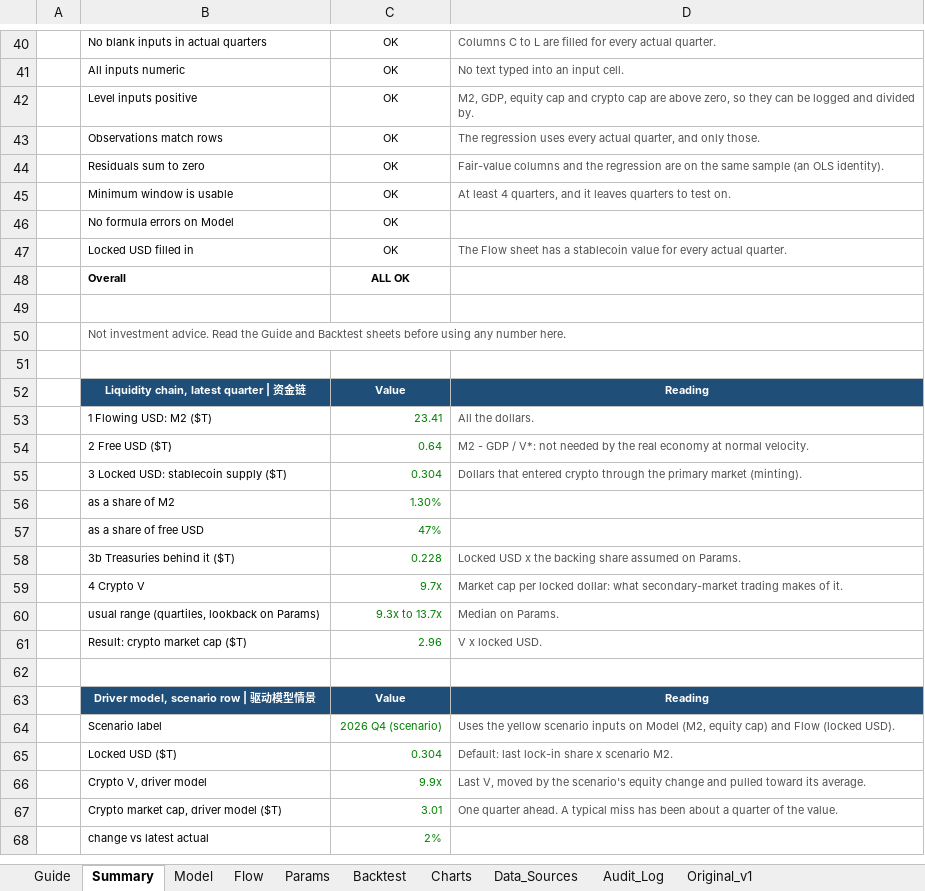
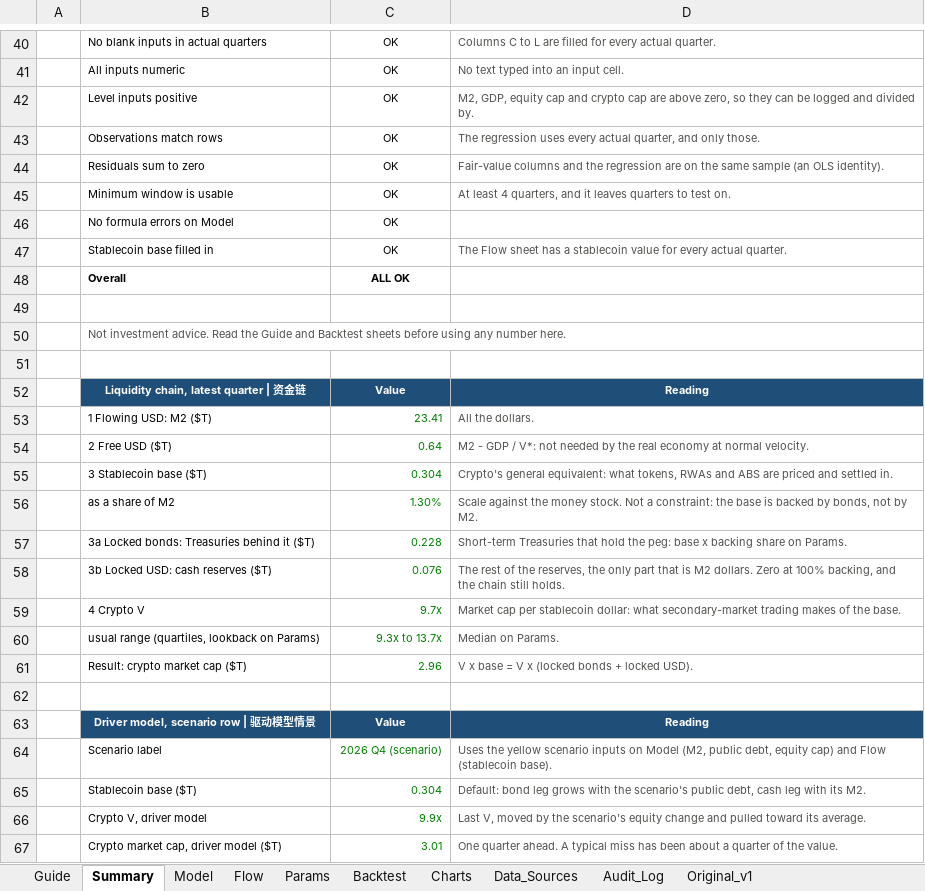
Before and after one commit to javajoker/fable-crypto, an Excel workbook: docs/crypto_model_v2.xlsx, sheet Summary, drawn as a sheet; only a part is shown, gaps mark what is left out; the shorter side is filled out with more unchanged rows; values as stored, in another font and other column widths than the file's, no borders; conditional formats not drawn; removed rows and columns are numbered as before the commit, all else as after; the diff names each change by its address in the sheet, - before the commit and + after, or states it on an @@ line.

```diff
--- a/docs/crypto_model_v2.xlsx (sheet Summary)
+++ b/docs/crypto_model_v2.xlsx (sheet Summary)
-B47: Locked USD filled in
+B47: Stablecoin base filled in
-B55: 3 Locked USD: stablecoin supply ($T)
+B55: 3 Stablecoin base ($T)
-D55: Dollars that entered crypto through the primary market (minting).
+D55: Crypto's general equivalent: what tokens, RWAs and ABS are priced and settled in.
-D56: (empty)
+D56: Scale against the money stock. Not a constraint: the base is backed by bonds, not by M2.
-row 57:  | as a share of free USD | 47%
-B57: 3b Treasuries behind it ($T)
+B57: 3a Locked bonds: Treasuries behind it ($T)
-D57: Locked USD x the backing share assumed on Params.
+D57: Short-term Treasuries that hold the peg: base x backing share on Params.
+row 58:  | 3b Locked USD: cash reserves ($T) | 0.076 | The rest of the reserves, the only part that is M2 dollars. Zero at 100% backing, and the chain still holds.
-D59: …cap per locked dollar: what secondary-market trading makes of it.
+D59: …cap per stablecoin dollar: what secondary-market trading makes of the base.
-D61: V x locked USD.
+D61: V x base = V x (locked bonds + locked USD).
-D64: …Model (M2, equity cap) and Flow (locked USD).
+D64: …Model (M2, public debt, equity cap) and Flow (stablecoin base).
-B65: Locked USD ($T)
+B65: Stablecoin base ($T)
-D65: Default: last lock-in share x scenario M2.
+D65: Default: bond leg grows with the scenario's public debt, cash leg with its M2.
```
Also changed, not shown: sheet Flow, sheet Guide, sheet Params, formulas that keep their value, charts or pictures, site/downloads/crypto_model_v2.xlsx, 17 other files.
